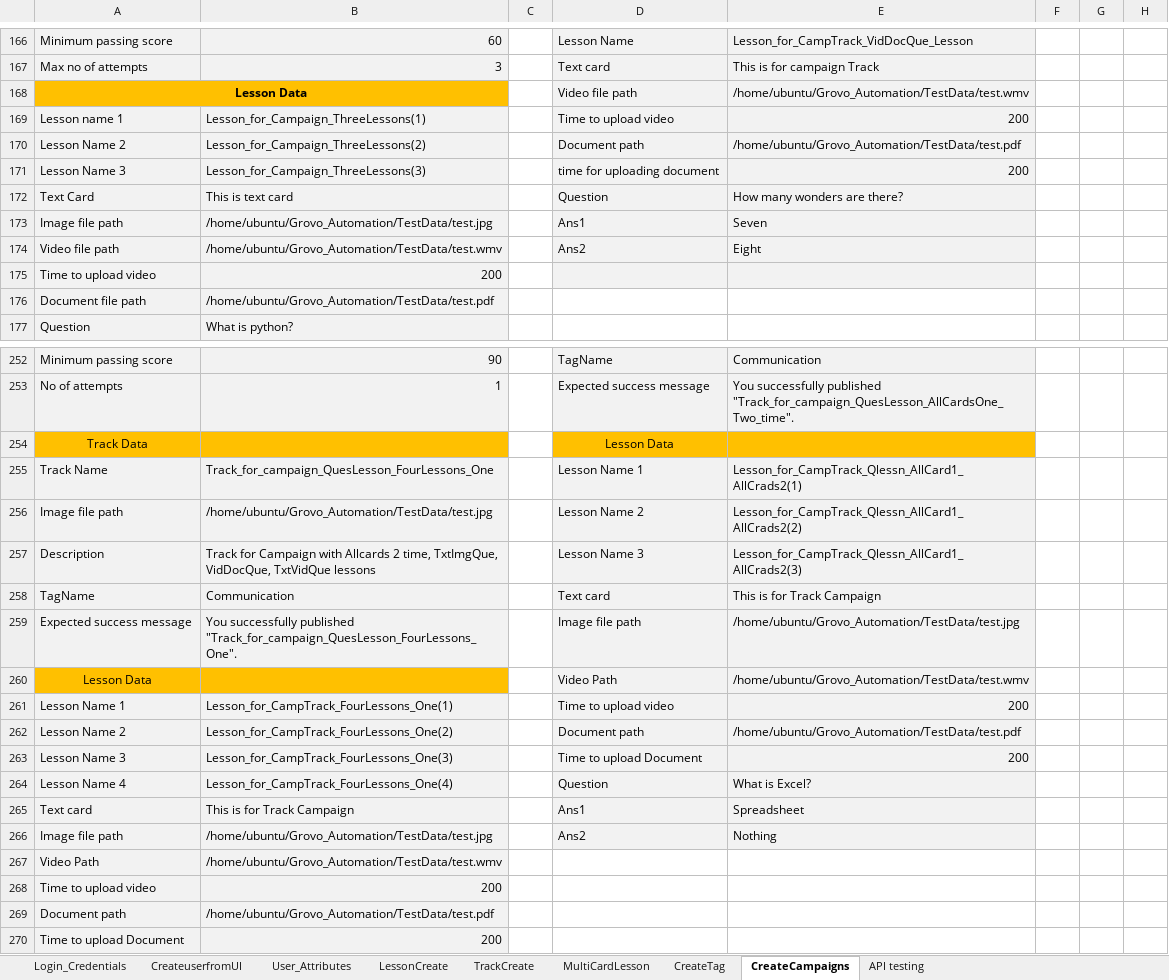
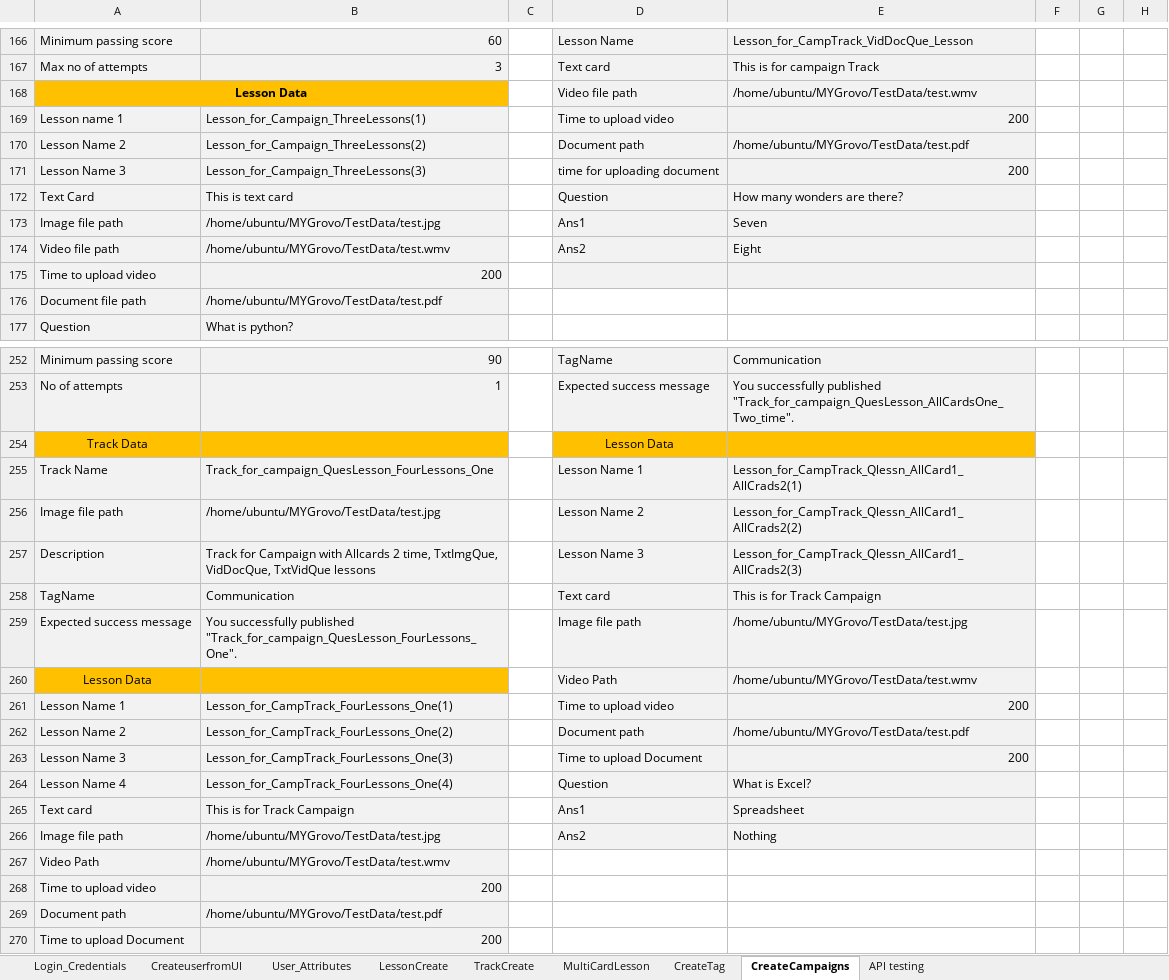
Before and after one commit to dattatrayaa/MYGrovo, an Excel workbook: TestData.xlsx, sheet CreateCampaigns, drawn as a sheet; only a part is shown, gaps mark what is left out; values as stored, in another font and other column widths than the file's, no borders; the diff covers the shown part only; the diff names each change by its address in the sheet, - before the commit and + after, or states it on an @@ line.

```diff
--- a/TestData.xlsx (sheet CreateCampaigns)
+++ b/TestData.xlsx (sheet CreateCampaigns)
-E168: /home/ubuntu/Grovo_Automation/TestData/test.wmv
+E168: /home/ubuntu/MYGrovo/TestData/test.wmv
-E170: /home/ubuntu/Grovo_Automation/TestData/test.pdf
+E170: /home/ubuntu/MYGrovo/TestData/test.pdf
-B173: /home/ubuntu/Grovo_Automation/TestData/test.jpg
+B173: /home/ubuntu/MYGrovo/TestData/test.jpg
-B174: /home/ubuntu/Grovo_Automation/TestData/test.wmv
+B174: /home/ubuntu/MYGrovo/TestData/test.wmv
-B176: /home/ubuntu/Grovo_Automation/TestData/test.pdf
+B176: /home/ubuntu/MYGrovo/TestData/test.pdf
-B256: /home/ubuntu/Grovo_Automation/TestData/test.jpg
+B256: /home/ubuntu/MYGrovo/TestData/test.jpg
-E259: /home/ubuntu/Grovo_Automation/TestData/test.jpg
+E259: /home/ubuntu/MYGrovo/TestData/test.jpg
-E260: /home/ubuntu/Grovo_Automation/TestData/test.wmv
+E260: /home/ubuntu/MYGrovo/TestData/test.wmv
-E262: /home/ubuntu/Grovo_Automation/TestData/test.pdf
+E262: /home/ubuntu/MYGrovo/TestData/test.pdf
-B266: /home/ubuntu/Grovo_Automation/TestData/test.jpg
+B266: /home/ubuntu/MYGrovo/TestData/test.jpg
-B267: /home/ubuntu/Grovo_Automation/TestData/test.wmv
+B267: /home/ubuntu/MYGrovo/TestData/test.wmv
-B269: /home/ubuntu/Grovo_Automation/TestData/test.pdf
+B269: /home/ubuntu/MYGrovo/TestData/test.pdf
```
Also changed, not shown: 57 edited cells elsewhere in this sheet.
